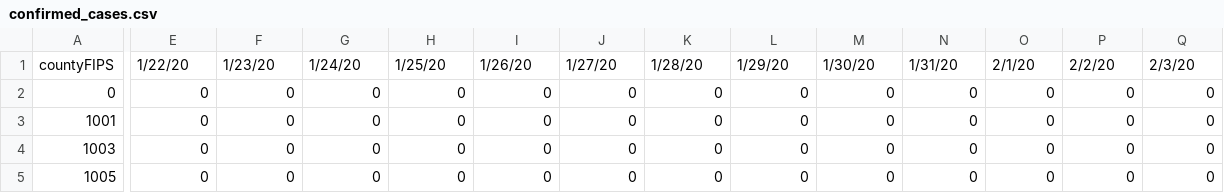
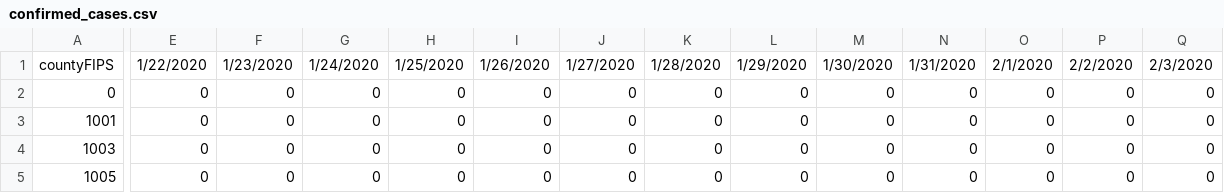
Before and after one commit to KevinHuang8/COVID19-prediction, a CSV file: upstream/data/us/covid/confirmed_cases.csv, drawn as a sheet; only a part is shown, gaps mark what is left out; the diff covers the shown part only; the diff names each change by its address in the sheet, - before the commit and + after, or states it on an @@ line.

Commit message:
more data cleaning

```diff
--- a/upstream/data/us/covid/confirmed_cases.csv
+++ b/upstream/data/us/covid/confirmed_cases.csv
-E1: 1/22/20
+E1: 1/22/2020
-F1: 1/23/20
+F1: 1/23/2020
-G1: 1/24/20
+G1: 1/24/2020
-H1: 1/25/20
+H1: 1/25/2020
-I1: 1/26/20
+I1: 1/26/2020
-J1: 1/27/20
+J1: 1/27/2020
-K1: 1/28/20
+K1: 1/28/2020
-L1: 1/29/20
+L1: 1/29/2020
-M1: 1/30/20
+M1: 1/30/2020
-N1: 1/31/20
+N1: 1/31/2020
-O1: 2/1/20
+O1: 2/1/2020
-P1: 2/2/20
+P1: 2/2/2020
-Q1: 2/3/20
+Q1: 2/3/2020
```
Also changed, not shown: 73 edited cells elsewhere in this file, upstream/data/us/covid/deaths.csv, 7 other files.
